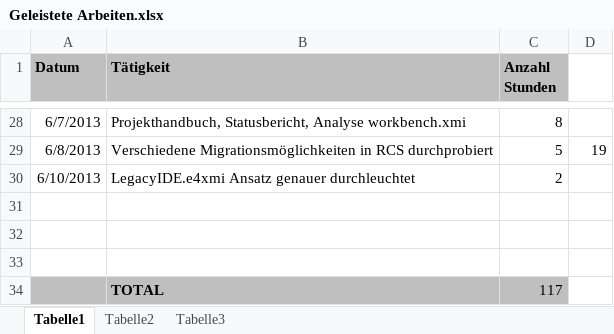
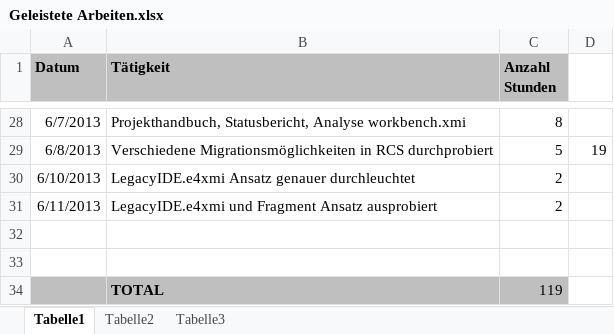
Before and after one commit to MikeR13/MAS, an Excel workbook: Planung/Geleistete Arbeiten.xlsx, sheet Tabelle1, drawn as a sheet; only a part is shown, gaps mark what is left out; values as stored, in another font and other column widths than the file's, no borders; removed rows and columns are numbered as before the commit, all else as after; the diff names each change by its address in the sheet, - before the commit and + after, or states it on an @@ line.

Commit message:
LegacyIDE Ansatz

```diff
--- a/Planung/Geleistete Arbeiten.xlsx (sheet Tabelle1)
+++ b/Planung/Geleistete Arbeiten.xlsx (sheet Tabelle1)
+row 31: 6/11/2013 | LegacyIDE.e4xmi und Fragment Ansatz ausprobiert | 2
-A34:C34 fill: none
+A34:C34 fill: #BFBFBF
-row 34: (empty)
+row 34:  | TOTAL | 119
-row 34:  | TOTAL | 117
```
Also changed, not shown: 1 other file.
